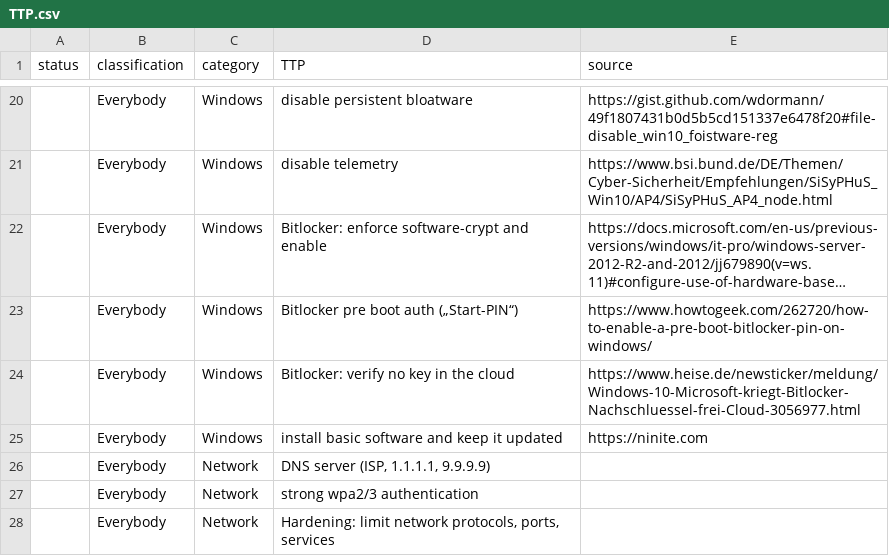
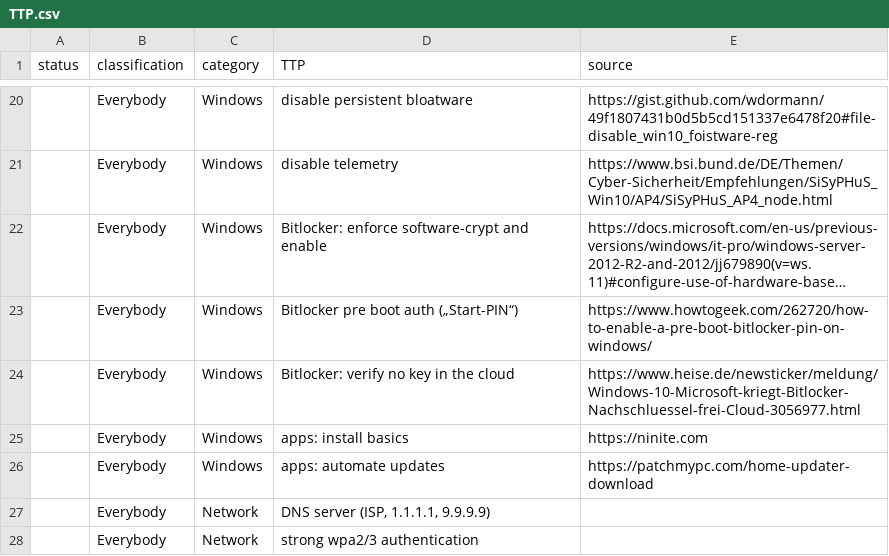
Before and after one commit to gXeeXqBHuHDFTaEnff3Z/blue-team-SOHO-basics, a CSV file: TTP.csv, drawn as a sheet; only a part is shown, gaps mark what is left out; the shorter side is filled out with more unchanged rows; long unchanged cells end in ….

Commit message:
Update TTP.csv
add Patch My PC Home Updater

```diff
--- a/TTP.csv
+++ b/TTP.csv
@@ -24,3 +24,4 @@ status,classification,category,TTP,source
 ,Everybody,Windows,Bitlocker: verify no key in the cloud,https://www.heise.de/newsticker/meldung/Windows-10-Microsoft-kriegt-Bitlocker-Nachschluessel-frei-Cloud-3056977.html
-,Everybody,Windows,install basic software and keep it updated,https://ninite.com
+,Everybody,Windows,apps: install basics,https://ninite.com
+,Everybody,Windows,apps: automate updates,https://patchmypc.com/home-updater-download
 ,Everybody,Network,"DNS server (ISP, 1.1.1.1, 9.9.9.9)",
```
